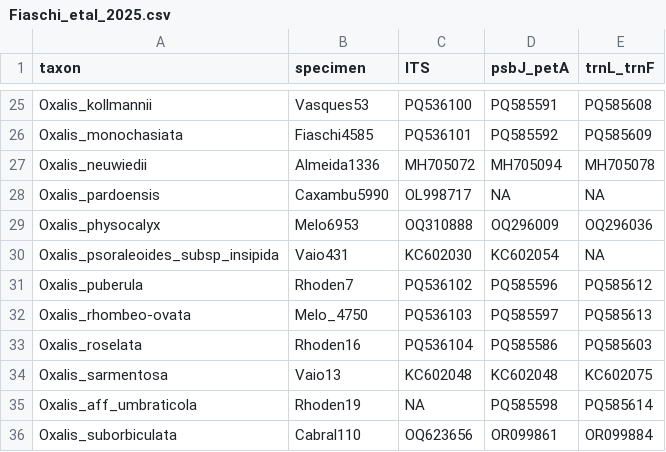
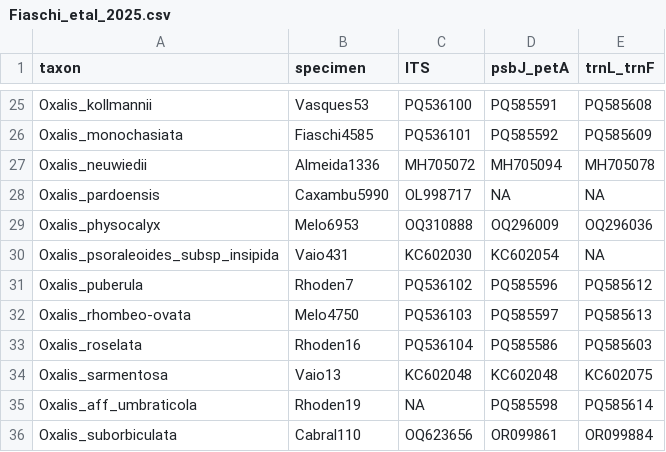
Before and after one commit to eknery/Oxalis_phylogenetics, a CSV file: 0_accessions/Fiaschi_etal_2025.csv, drawn as a sheet; only a part is shown, gaps mark what is left out.

```diff
--- a/0_accessions/Fiaschi_etal_2025.csv
+++ b/0_accessions/Fiaschi_etal_2025.csv
@@ -31,3 +31,3 @@ Oxalis_psoraleoides_subsp_insipida,Vaio431,KC602030,KC602054,NA
 Oxalis_puberula,Rhoden7,PQ536102,PQ585596,PQ585612
-Oxalis_rhombeo-ovata,Melo_4750,PQ536103,PQ585597,PQ585613
+Oxalis_rhombeo-ovata,Melo4750,PQ536103,PQ585597,PQ585613
 Oxalis_roselata,Rhoden16,PQ536104,PQ585586,PQ585603
```
Also changed, not shown: 1 other file.
